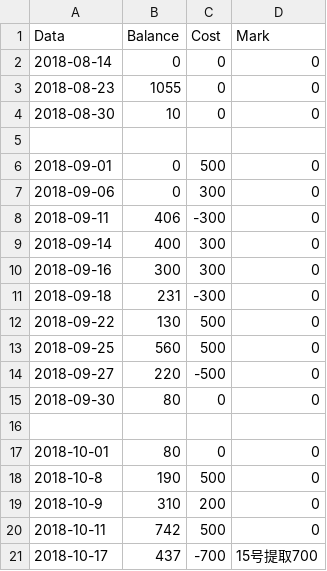
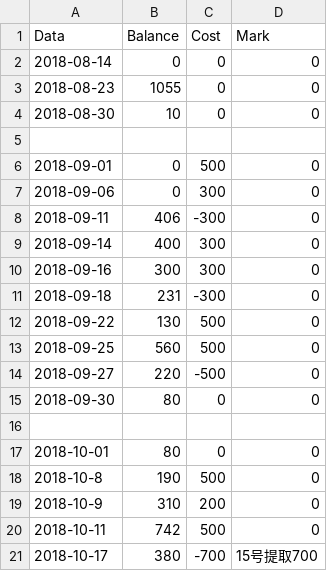
Before and after one commit to milanll/python, a CSV file: py_code/soccer/bet_record/bet_record_week_18-19.csv, drawn as a sheet.

```diff
--- a/py_code/soccer/bet_record/bet_record_week_18-19.csv
+++ b/py_code/soccer/bet_record/bet_record_week_18-19.csv
@@ -20,2 +20,2 @@ Data,			Balance,	Cost,	Mark
 2018-10-11,		742,		500,	0
-2018-10-17,		437,		-700,	15号提取700
+2018-10-17,		380,		-700,	15号提取700
```
Also changed, not shown: py_code/soccer/bet_record/bet_result_record_18-19.csv.
